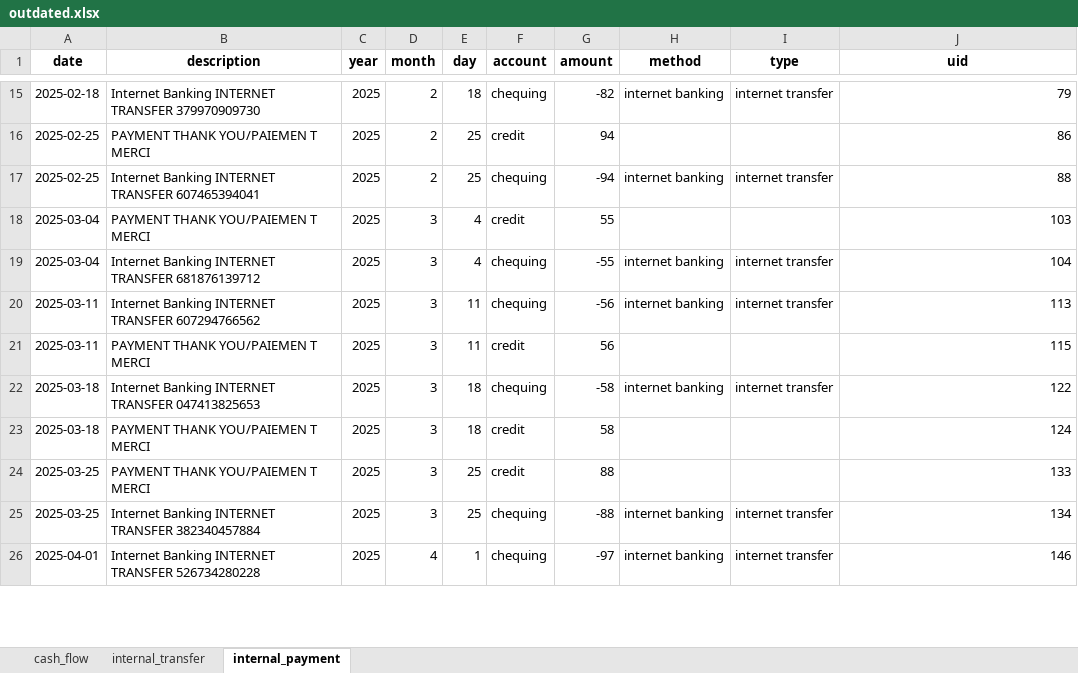
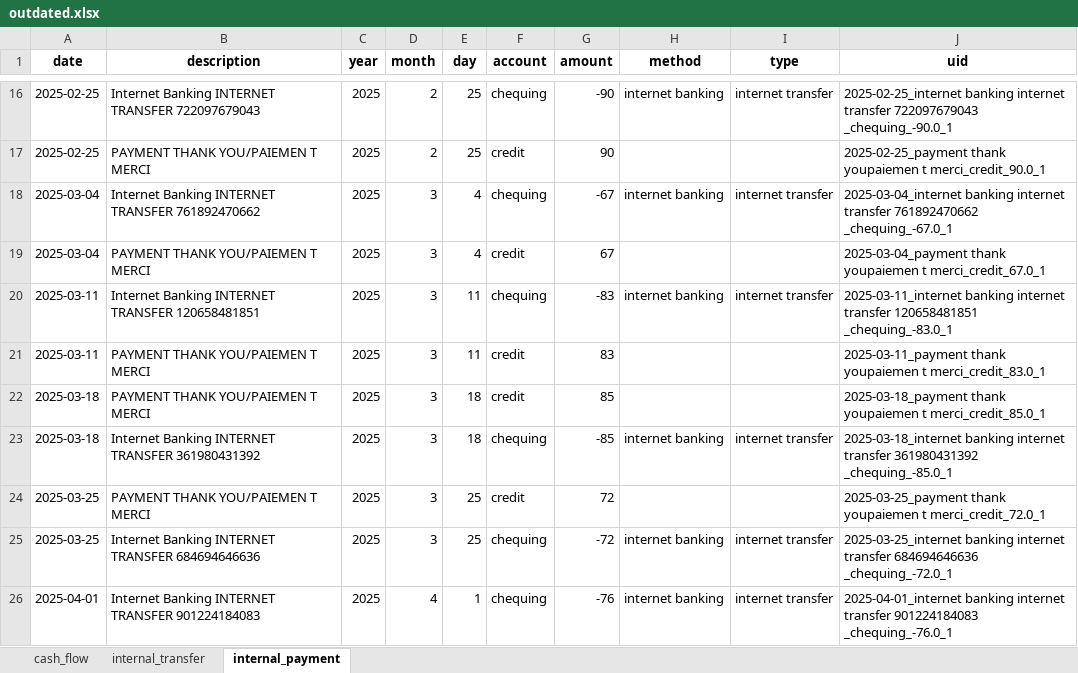
Before and after one commit to imaginarynil/bank-statement-cleaner, an Excel workbook: synthetic_data/outdated.xlsx, sheet internal_payment, drawn as a sheet; only a part is shown, gaps mark what is left out; values as stored, in another font and other column widths than the file's, no borders; removed rows and columns are numbered as before the commit, all else as after; the diff covers the shown part only; the diff names each change by its address in the sheet, - before the commit and + after, or states it on an @@ line.

```diff
--- a/synthetic_data/outdated.xlsx (sheet internal_payment)
+++ b/synthetic_data/outdated.xlsx (sheet internal_payment)
-A16 (date): 2025-02-18
+A16 (date): 2025-02-25
-B16 (description): …INTERNET TRANSFER 379970909730
+B16 (description): …INTERNET TRANSFER 722097679043
-E16 (day): 18
+E16 (day): 25
-G16 (amount): -82
+G16 (amount): -90
-J16 (uid): 79
+J16 (uid): 2025-02-25_internet banking internet transfer 722097679043 _chequing_-90.0_1
-G17 (amount): 94
+G17 (amount): 90
-J17 (uid): 86
+J17 (uid): 2025-02-25_payment thank youpaiemen t merci_credit_90.0_1
-row 17: 2025-02-25 | Internet Banking INTERNET TRANSFER 607465394041 | 2025 | 2 | 25 | chequing | -94 | internet banking | internet transfer | 88
-row 18: 2025-03-04 | PAYMENT THANK YOU/PAIEMEN T MERCI | 2025 | 3 | 4 | credit | 55 |  |  | 103
-B18 (description): …INTERNET TRANSFER 681876139712
+B18 (description): …INTERNET TRANSFER 761892470662
-G18 (amount): -55
+G18 (amount): -67
-J18 (uid): 104
+J18 (uid): 2025-03-04_internet banking internet transfer 761892470662 _chequing_-67.0_1
+row 19: 2025-03-04 | PAYMENT THANK YOU/PAIEMEN T MERCI | 2025 | 3 | 4 | credit | 67 |  |  | 2025-03-04_payment thank youpaiemen t merci_credit_67.0_1
-B20 (description): …INTERNET TRANSFER 607294766562
+B20 (description): …INTERNET TRANSFER 120658481851
-G20 (amount): -56
+G20 (amount): -83
-J20 (uid): 113
+J20 (uid): 2025-03-11_internet banking internet transfer 120658481851 _chequing_-83.0_1
-G21 (amount): 56
+G21 (amount): 83
-J21 (uid): 115
+J21 (uid): 2025-03-11_payment thank youpaiemen t merci_credit_83.0_1
+row 22: 2025-03-18 | PAYMENT THANK YOU/PAIEMEN T MERCI | 2025 | 3 | 18 | credit | 85 |  |  | 2025-03-18_payment thank youpaiemen t merci_credit_85.0_1
-B23 (description): …INTERNET TRANSFER 047413825653
+B23 (description): …INTERNET TRANSFER 361980431392
-G23 (amount): -58
+G23 (amount): -85
-J23 (uid): 122
+J23 (uid): 2025-03-18_internet banking internet transfer 361980431392 _chequing_-85.0_1
-row 23: 2025-03-18 | PAYMENT THANK YOU/PAIEMEN T MERCI | 2025 | 3 | 18 | credit | 58 |  |  | 124
-G24 (amount): 88
+G24 (amount): 72
-J24 (uid): 133
+J24 (uid): 2025-03-25_payment thank youpaiemen t merci_credit_72.0_1
-B25 (description): …INTERNET TRANSFER 382340457884
+B25 (description): …INTERNET TRANSFER 684694646636
-G25 (amount): -88
+G25 (amount): -72
-J25 (uid): 134
+J25 (uid): 2025-03-25_internet banking internet transfer 684694646636 _chequing_-72.0_1
-B26 (description): …INTERNET TRANSFER 526734280228
+B26 (description): …INTERNET TRANSFER 901224184083
-G26 (amount): -97
+G26 (amount): -76
-J26 (uid): 146
+J26 (uid): 2025-04-01_internet banking internet transfer 901224184083 _chequing_-76.0_1
```
Also changed, not shown: other rows of this sheet, sheet cash_flow, sheet internal_transfer, 6 other files.
